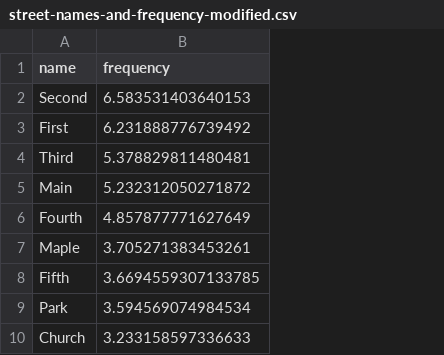
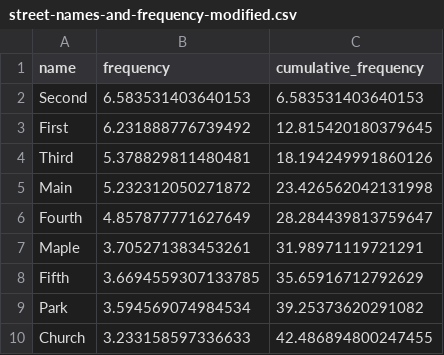
Before and after one commit to brodysmith8/identity-generator, a CSV file: SRC/data/in/street-names-and-frequency-modified.csv, drawn as a sheet; only a part is shown; the diff names each change by its address in the sheet, - before the commit and + after, or states it on an @@ line.

Commit message:
Add cumulative frequency for street names
Use to quickly calculate random street names at a similar rate as their occurrence in real life

```diff
--- a/SRC/data/in/street-names-and-frequency-modified.csv
+++ b/SRC/data/in/street-names-and-frequency-modified.csv
+column C (cumulative_frequency), rows 2-10: 6.583531403640153 | 12.815420180379645 | 18.194249991860126 | 23.426562042131998 | 28.284439813759647 | 31.98971119721291 | 35.65916712792629 | 39.25373620291082 | 42.486894800247455
```
Also changed, not shown: 1 other file.
